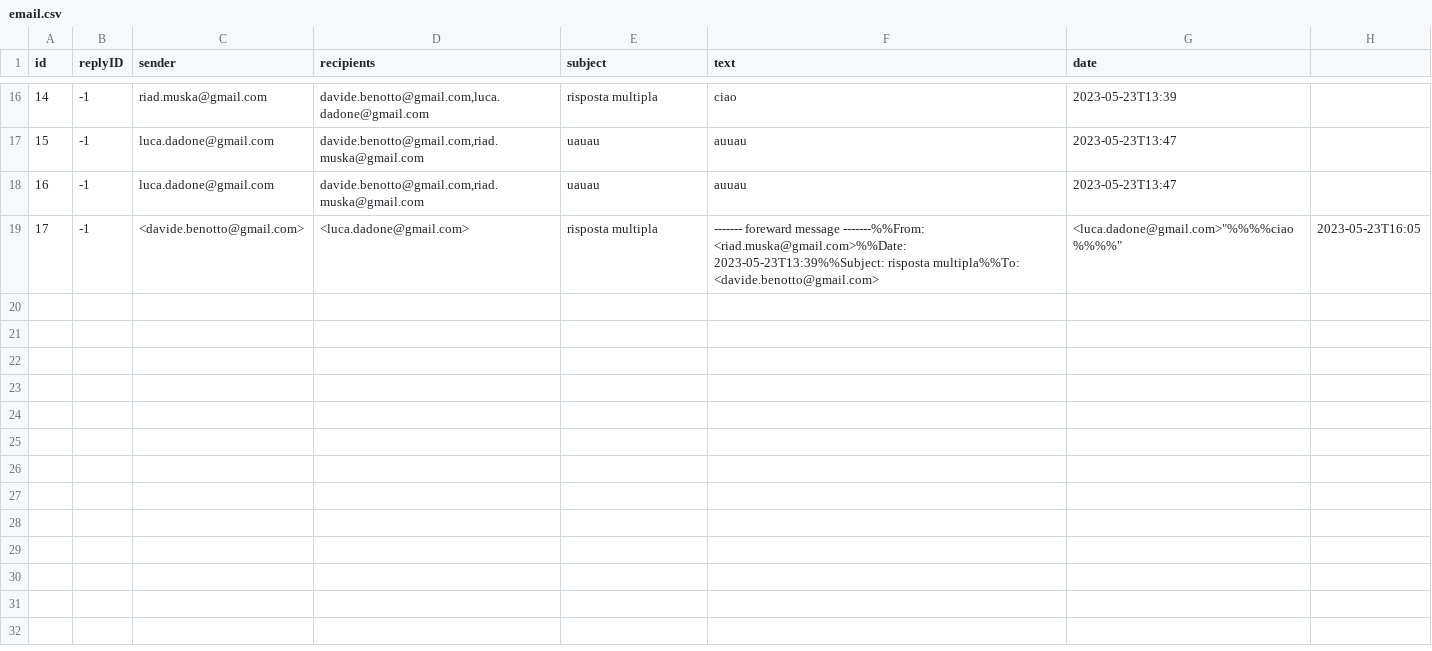
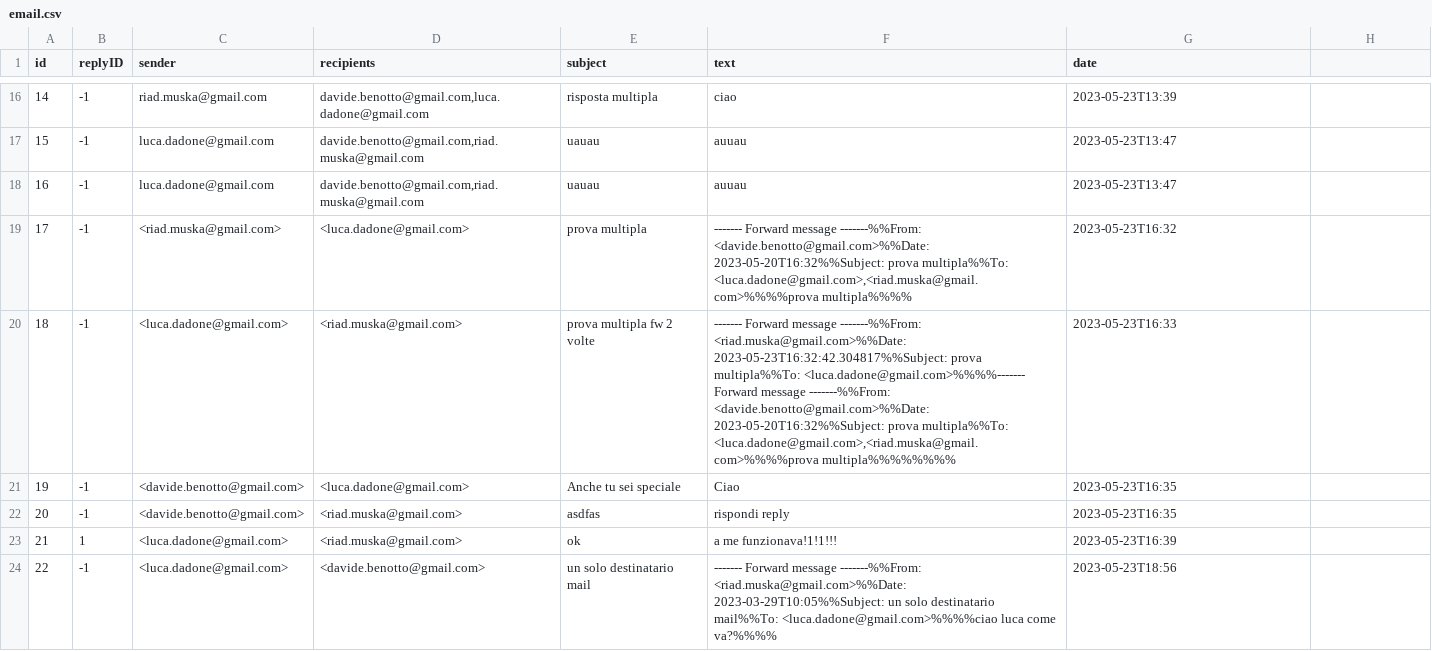
Before and after one commit to dadoluca/Java_Email_Service, a CSV file: src/main/java/com/example/mailservice/mailserver/data/email.csv, drawn as a sheet; only a part is shown, gaps mark what is left out.

```diff
--- a/src/main/java/com/example/mailservice/mailserver/data/email.csv
+++ b/src/main/java/com/example/mailservice/mailserver/data/email.csv
@@ -18,2 +18,7 @@
 16,-1,"luca.dadone@gmail.com","davide.benotto@gmail.com,riad.muska@gmail.com","uauau","auuau",2023-05-23T13:47
-17,-1,"<davide.benotto@gmail.com>","<luca.dadone@gmail.com>","risposta multipla","------- foreward message -------%%From: <riad.muska@gmail.com>%%Date: 2023-05-23T13:39%%Subject: risposta multipla%%To: "<davide.benotto@gmail.com>,<luca.dadone@gmail.com>"%%%%ciao%%%%",2023-05-23T16:05
+17,-1,"<riad.muska@gmail.com>","<luca.dadone@gmail.com>","prova multipla","------- Forward message -------%%From: <davide.benotto@gmail.com>%%Date: 2023-05-20T16:32%%Subject: prova multipla%%To: <luca.dadone@gmail.com>,<riad.muska@gmail.com>%%%%prova multipla%%%%",2023-05-23T16:32
+18,-1,"<luca.dadone@gmail.com>","<riad.muska@gmail.com>","prova multipla fw 2 volte","------- Forward message -------%%From: <riad.muska@gmail.com>%%Date: 2023-05-23T16:32:42.304817%%Subject: prova multipla%%To: <luca.dadone@gmail.com>%%%%------- Forward message -------%%From: <davide.benotto@gmail.com>%%Date: 2023-05-20T16:32%%Subject: prova multipla%%To: <luca.dadone@gmail.com>,<riad.muska@gmail.com>%%%%prova multipla%%%%%%%%",2023-05-23T16:33
+19,-1,"<davide.benotto@gmail.com>","<luca.dadone@gmail.com>","Anche tu sei speciale","Ciao",2023-05-23T16:35
+20,-1,"<davide.benotto@gmail.com>","<riad.muska@gmail.com>","asdfas","rispondi reply",2023-05-23T16:35
+21,1,"<luca.dadone@gmail.com>","<riad.muska@gmail.com>","ok","a me funzionava!1!1!!!",2023-05-23T16:39
+22,-1,"<luca.dadone@gmail.com>","<davide.benotto@gmail.com>","un solo destinatario mail","------- Forward message -------%%From: <riad.muska@gmail.com>%%Date: 2023-03-29T10:05%%Subject: un solo destinatario mail%%To: <luca.dadone@gmail.com>%%%%ciao luca come va?%%%%",2023-05-23T18:56
```
Also changed, not shown: 13 other files.
